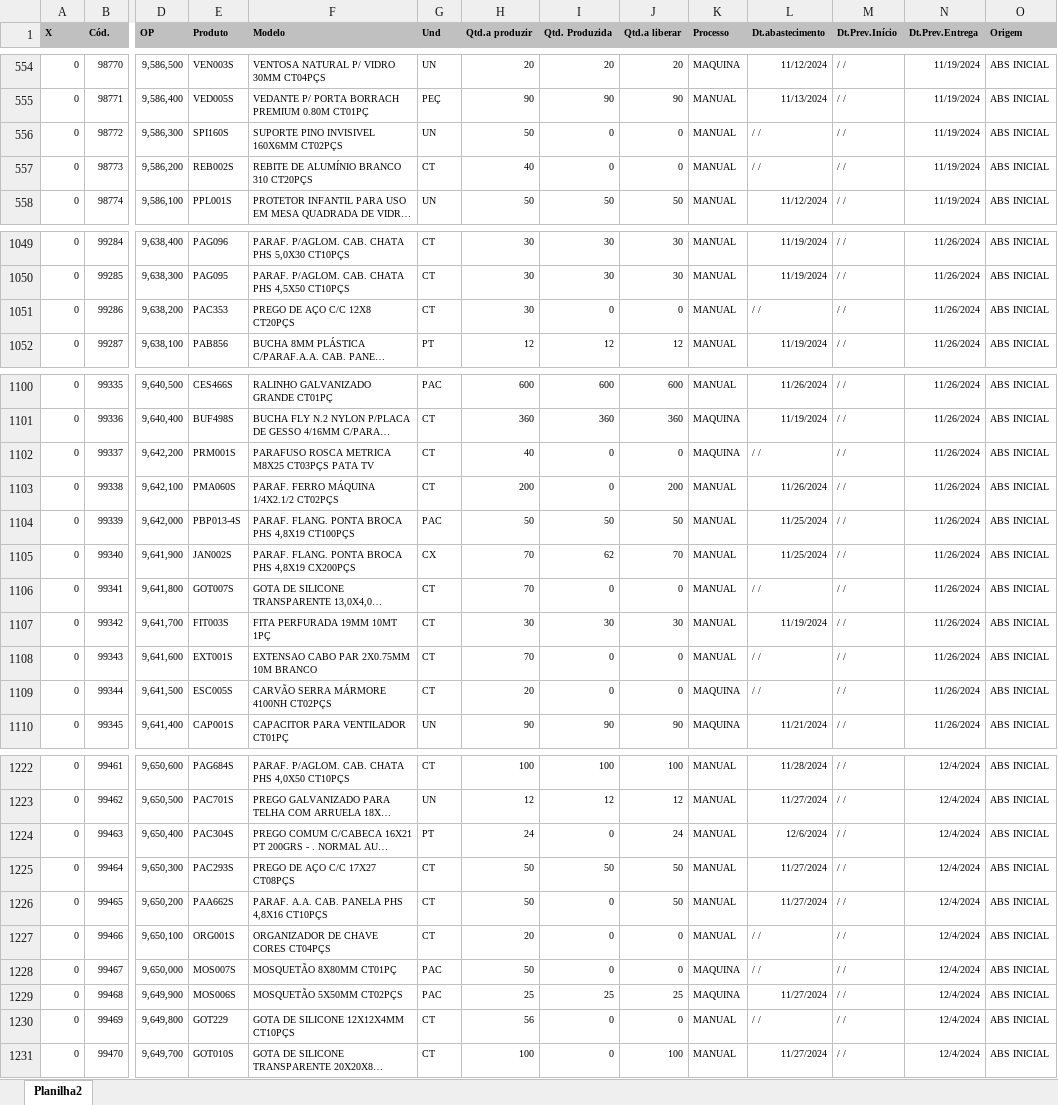
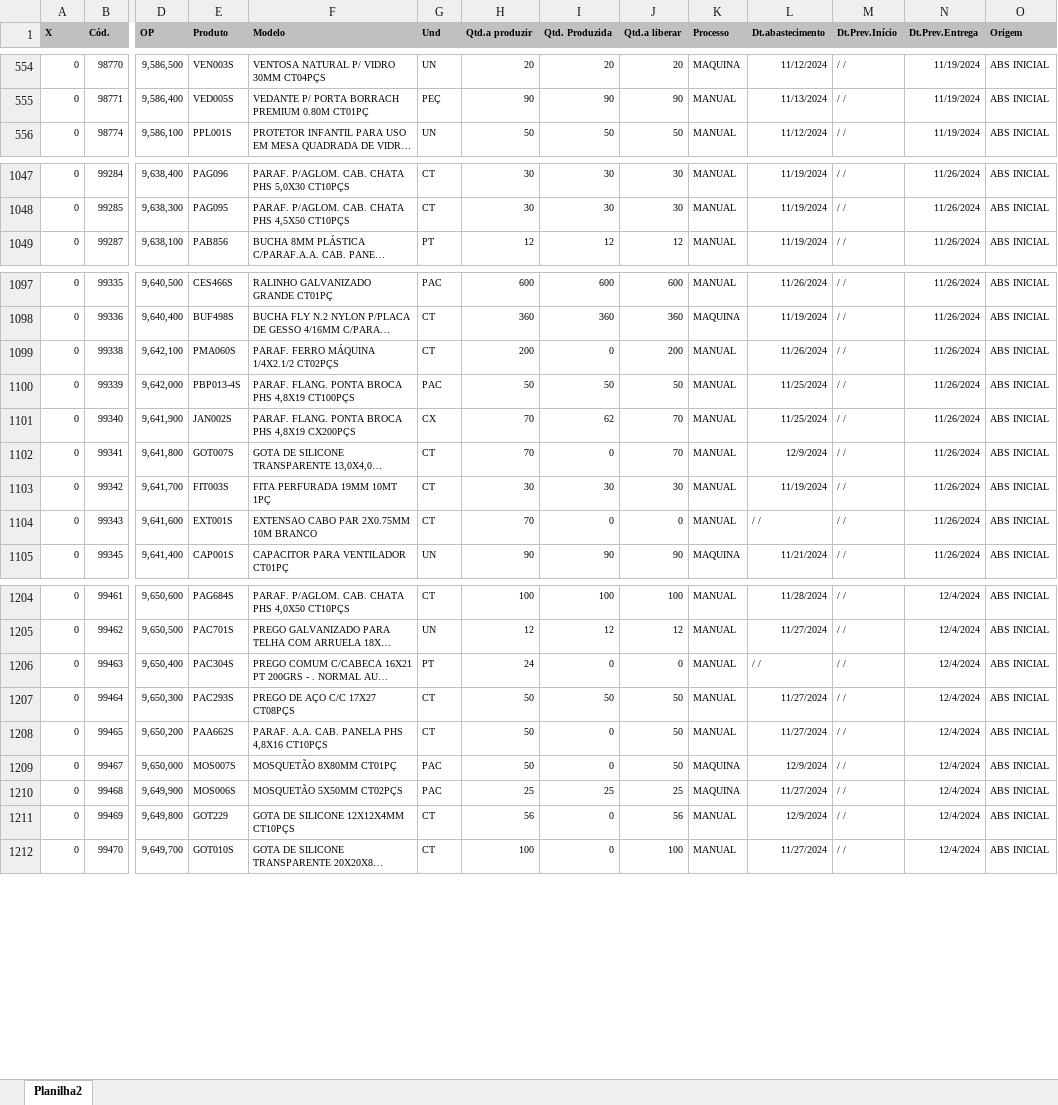
Before and after one commit to zcaus/dash, an Excel workbook: planilha/ABASTECIDOS.XLSX, sheet Planilha2, drawn as a sheet; only a part is shown, gaps mark what is left out; long unchanged cells end in …; values as stored, in another font and other column widths than the file's, no borders; removed rows and columns are numbered as before the commit, all else as after; rows hold the shown columns only; the diff covers the shown part only; the diff names each change by its address in the sheet, - before the commit and + after, or states it on an @@ line.

```diff
--- a/planilha/ABASTECIDOS.XLSX (sheet Planilha2)
+++ b/planilha/ABASTECIDOS.XLSX (sheet Planilha2)
-row 556: 0 | 98772 | 9,586,300 | SPI160S | SUPORTE PINO INVISIVEL 160X6MM CT02PÇS | UN | 50 | 0 | 0 | MANUAL | / / | / / | 11/19/2024 | ABS INICIAL
-row 557: 0 | 98773 | 9,586,200 | REB002S | REBITE DE ALUMÍNIO BRANCO 310 CT20PÇS | CT | 40 | 0 | 0 | MANUAL | / / | / / | 11/19/2024 | ABS INICIAL
-row 1051: 0 | 99286 | 9,638,200 | PAC353 | PREGO DE AÇO C/C 12X8 CT20PÇS | CT | 30 | 0 | 0 | MANUAL | / / | / / | 11/26/2024 | ABS INICIAL
-row 1102: 0 | 99337 | 9,642,200 | PRM001S | PARAFUSO ROSCA METRICA M8X25 CT03PÇS PATA TV | CT | 40 | 0 | 0 | MAQUINA | / / | / / | 11/26/2024 | ABS INICIAL
-J1102 (Qtd.a liberar): 0
+J1102 (Qtd.a liberar): 70
-L1102 (Dt.abastecimento): / /
+L1102 (Dt.abastecimento): 12/9/2024
-row 1109: 0 | 99344 | 9,641,500 | ESC005S | CARVÃO SERRA MÁRMORE 4100NH CT02PÇS | CT | 20 | 0 | 0 | MAQUINA | / / | / / | 11/26/2024 | ABS INICIAL
-J1206 (Qtd.a liberar): 24
+J1206 (Qtd.a liberar): 0
-L1206 (Dt.abastecimento): 12/6/2024
+L1206 (Dt.abastecimento): / /
-row 1227: 0 | 99466 | 9,650,100 | ORG001S | ORGANIZADOR DE CHAVE CORES CT04PÇS | CT | 20 | 0 | 0 | MANUAL | / / | / / | 12/4/2024 | ABS INICIAL
-J1209 (Qtd.a liberar): 0
+J1209 (Qtd.a liberar): 50
-L1209 (Dt.abastecimento): / /
+L1209 (Dt.abastecimento): 12/9/2024
-J1211 (Qtd.a liberar): 0
+J1211 (Qtd.a liberar): 56
-L1211 (Dt.abastecimento): / /
+L1211 (Dt.abastecimento): 12/9/2024
```
Also changed, not shown: 15 removed rows and 85 edited cells elsewhere in this sheet, planilha/PEDIDOS_VOLPE8.XLSX, planilha/controledosistema.xlsx, 2 other files.
